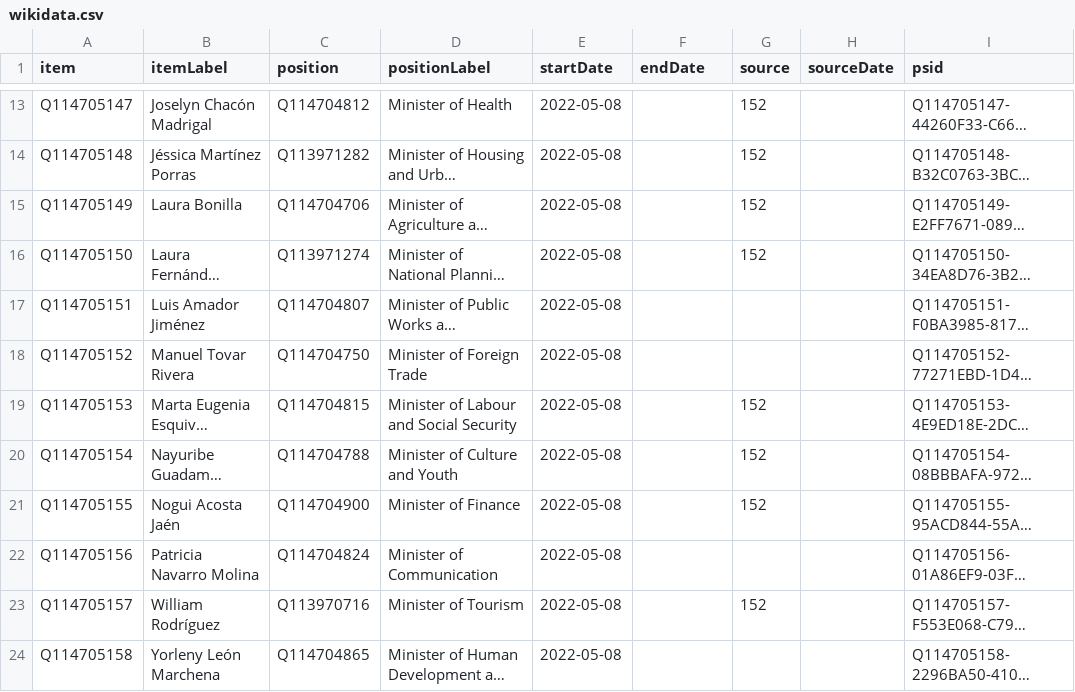
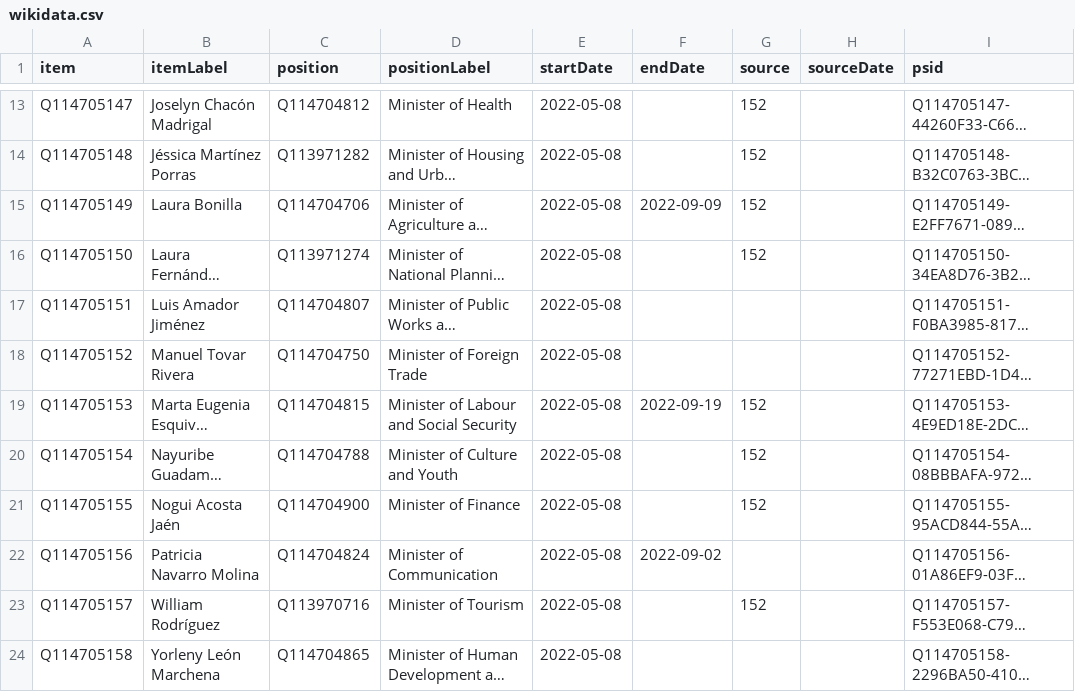
Before and after one commit to every-politician-scrapers/costa-rica, a CSV file: sources/cabinet/2022-06-idg/wikidata.csv, drawn as a sheet; only a part is shown, gaps mark what is left out; long unchanged cells end in …; the diff names each change by its address in the sheet, - before the commit and + after, or states it on an @@ line.

Commit message:
Compare external sources to Wikidata

```diff
--- a/sources/cabinet/2022-06-idg/wikidata.csv
+++ b/sources/cabinet/2022-06-idg/wikidata.csv
-F15 (endDate): (empty)
+F15 (endDate): 2022-09-09
-F19 (endDate): (empty)
+F19 (endDate): 2022-09-19
-F22 (endDate): (empty)
+F22 (endDate): 2022-09-02
```
Also changed, not shown: sources/cabinet/2022-chaves/wikidata.csv, sources/cabinet/official/diff.csv, 2 other files.
